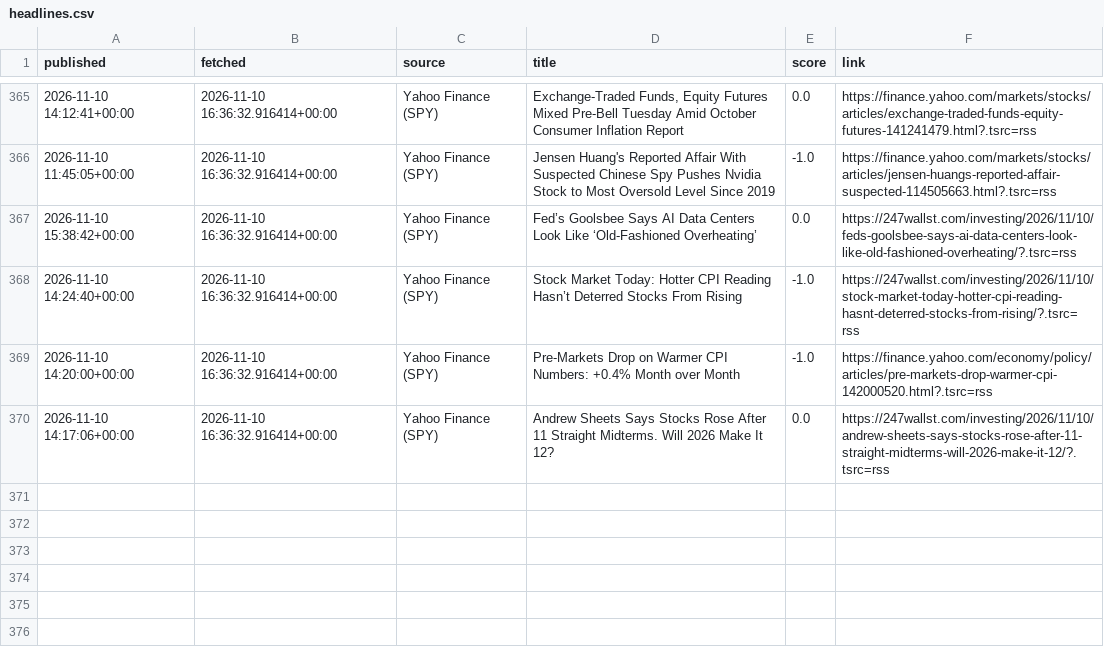
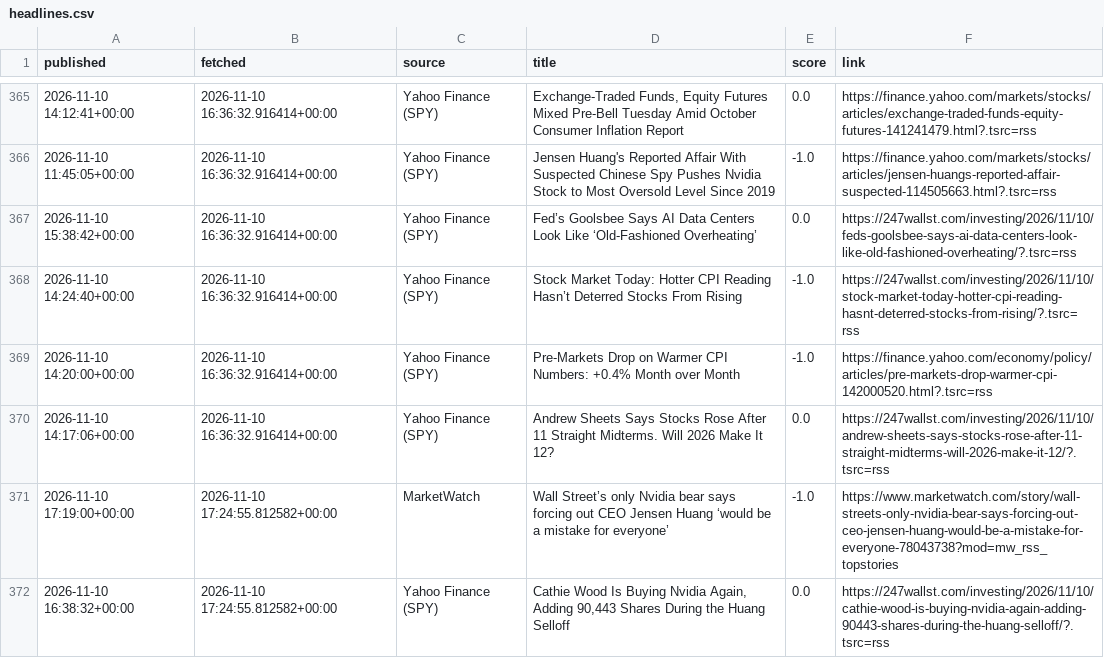
Before and after one commit to eitank123/InverterModel, a CSV file: data/news/headlines.csv, drawn as a sheet; only a part is shown, gaps mark what is left out; the diff names each change by its address in the sheet, - before the commit and + after, or states it on an @@ line.

```diff
--- a/data/news/headlines.csv
+++ b/data/news/headlines.csv
+row 371: 2026-11-10 17:19:00+00:00 | 2026-11-10 17:24:55.812582+00:00 | MarketWatch | Wall Street’s only Nvidia bear says forcing out CEO Jensen Huang ‘would be a mistake for everyone’ | -1.0 | https://www.marketwatch.com/story/wall-streets-only-nvidia-bear-says-forcing-out-ceo-jensen-huang-would-be-a-mistake-for-everyone-78043738?mod=mw_rss_topstories
+row 372: 2026-11-10 16:38:32+00:00 | 2026-11-10 17:24:55.812582+00:00 | Yahoo Finance (SPY) | Cathie Wood Is Buying Nvidia Again, Adding 90,443 Shares During the Huang Selloff | 0.0 | https://247wallst.com/investing/2026/11/10/cathie-wood-is-buying-nvidia-again-adding-90443-shares-during-the-huang-selloff/?.tsrc=rss
```
Also changed, not shown: 4 other files.
